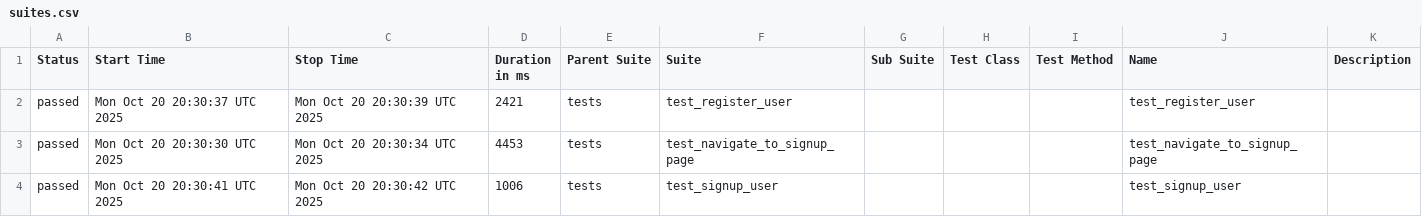
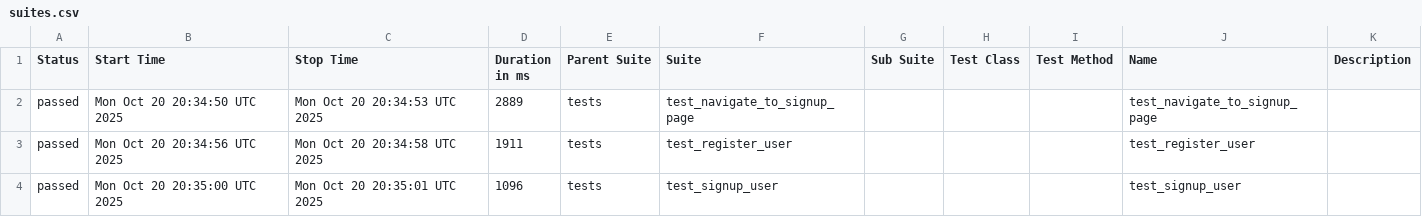
Before and after one commit to KovalIllia/ui-autotests, a CSV file: data/suites.csv, drawn as a sheet.

```diff
--- a/data/suites.csv
+++ b/data/suites.csv
@@ -1,4 +1,4 @@
 "Status","Start Time","Stop Time","Duration in ms","Parent Suite","Suite","Sub Suite","Test Class","Test Method","Name","Description"
-"passed","Mon Oct 20 20:30:37 UTC 2025","Mon Oct 20 20:30:39 UTC 2025","2421","tests","test_register_user","","","","test_register_user",""
-"passed","Mon Oct 20 20:30:30 UTC 2025","Mon Oct 20 20:30:34 UTC 2025","4453","tests","test_navigate_to_signup_page","","","","test_navigate_to_signup_page",""
-"passed","Mon Oct 20 20:30:41 UTC 2025","Mon Oct 20 20:30:42 UTC 2025","1006","tests","test_signup_user","","","","test_signup_user",""
+"passed","Mon Oct 20 20:34:50 UTC 2025","Mon Oct 20 20:34:53 UTC 2025","2889","tests","test_navigate_to_signup_page","","","","test_navigate_to_signup_page",""
+"passed","Mon Oct 20 20:34:56 UTC 2025","Mon Oct 20 20:34:58 UTC 2025","1911","tests","test_register_user","","","","test_register_user",""
+"passed","Mon Oct 20 20:35:00 UTC 2025","Mon Oct 20 20:35:01 UTC 2025","1096","tests","test_signup_user","","","","test_signup_user",""
```
Also changed, not shown: 15 other files.
